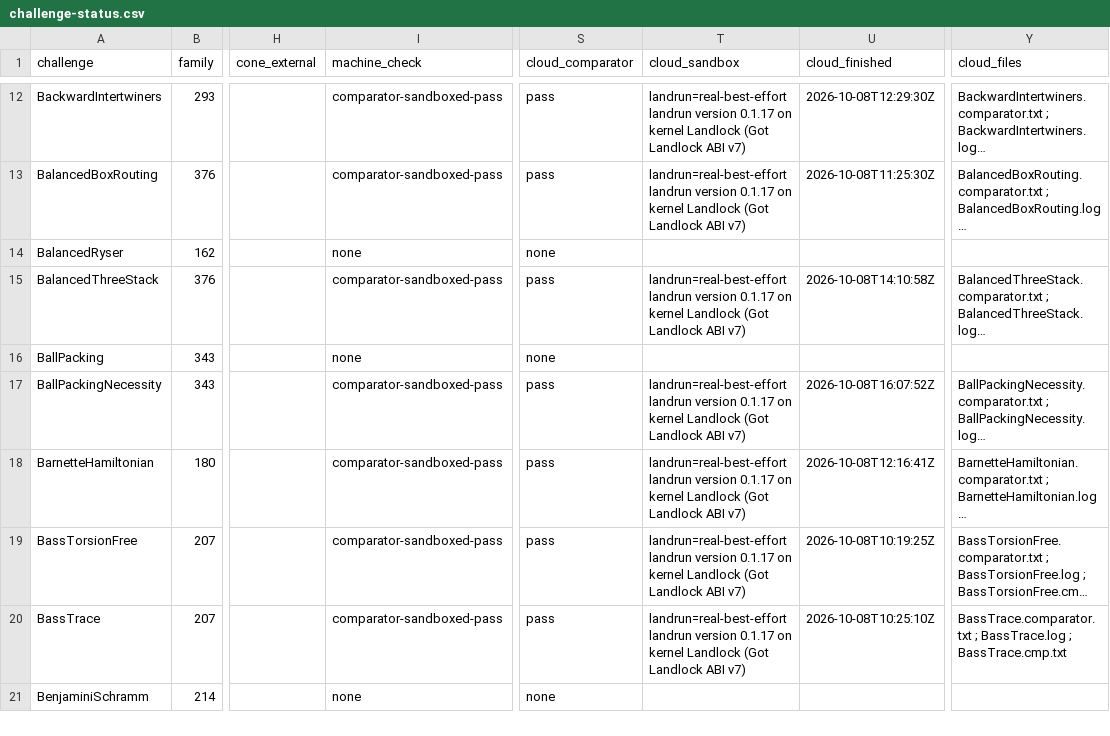
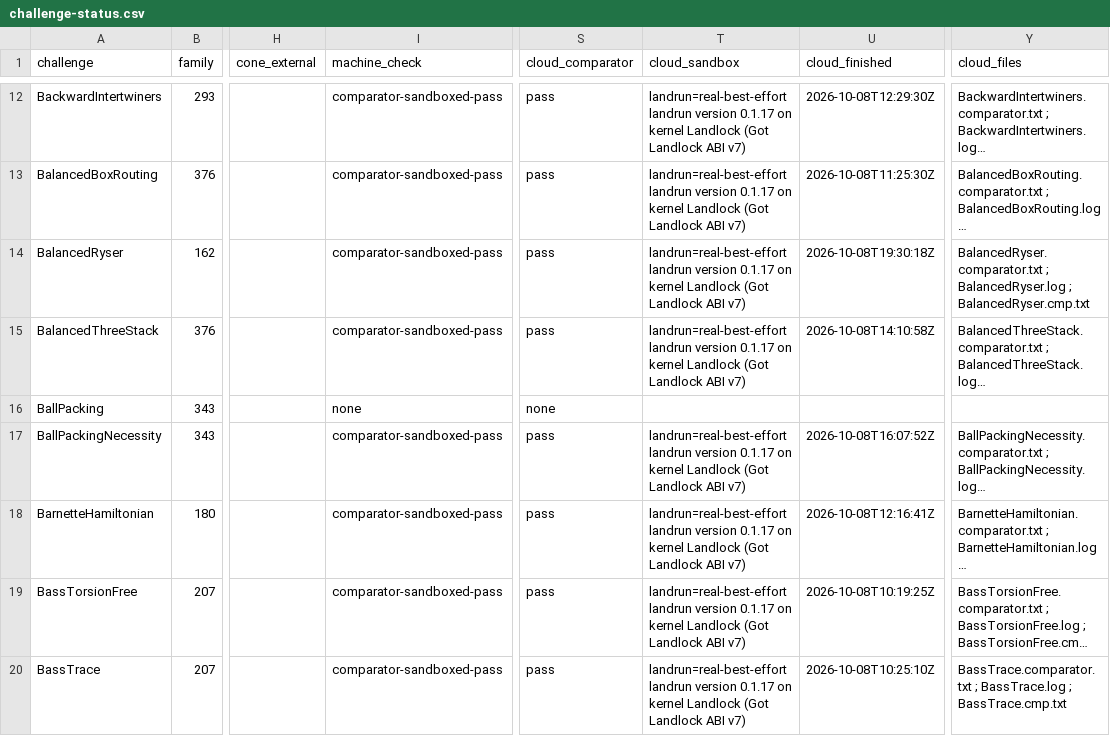
Before and after one commit to mathvet/mathvet, a CSV file: reviews/openai-math/challenge-status.csv, drawn as a sheet; only a part is shown, gaps mark what is left out; the shorter side is filled out with more unchanged rows; long unchanged cells end in …; the diff covers the shown part only; the diff names each change by its address in the sheet, - before the commit and + after, or states it on an @@ line.

```diff
--- a/reviews/openai-math/challenge-status.csv
+++ b/reviews/openai-math/challenge-status.csv
-I14 (machine_check): none
+I14 (machine_check): comparator-sandboxed-pass
-S14 (cloud_comparator): none
+S14 (cloud_comparator): pass
-T14 (cloud_sandbox): (empty)
+T14 (cloud_sandbox): landrun=real-best-effort landrun version 0.1.17 on kernel Landlock (Got Landlock ABI v7)
-U14 (cloud_finished): (empty)
+U14 (cloud_finished): 2026-10-08T19:30:18Z
-Y14 (cloud_files): (empty)
+Y14 (cloud_files): BalancedRyser.comparator.txt ; BalancedRyser.log ; BalancedRyser.cmp.txt
```
Also changed, not shown: 29 edited cells elsewhere in this file, reviews/openai-math/fidelity-table.csv, 58 other files.
